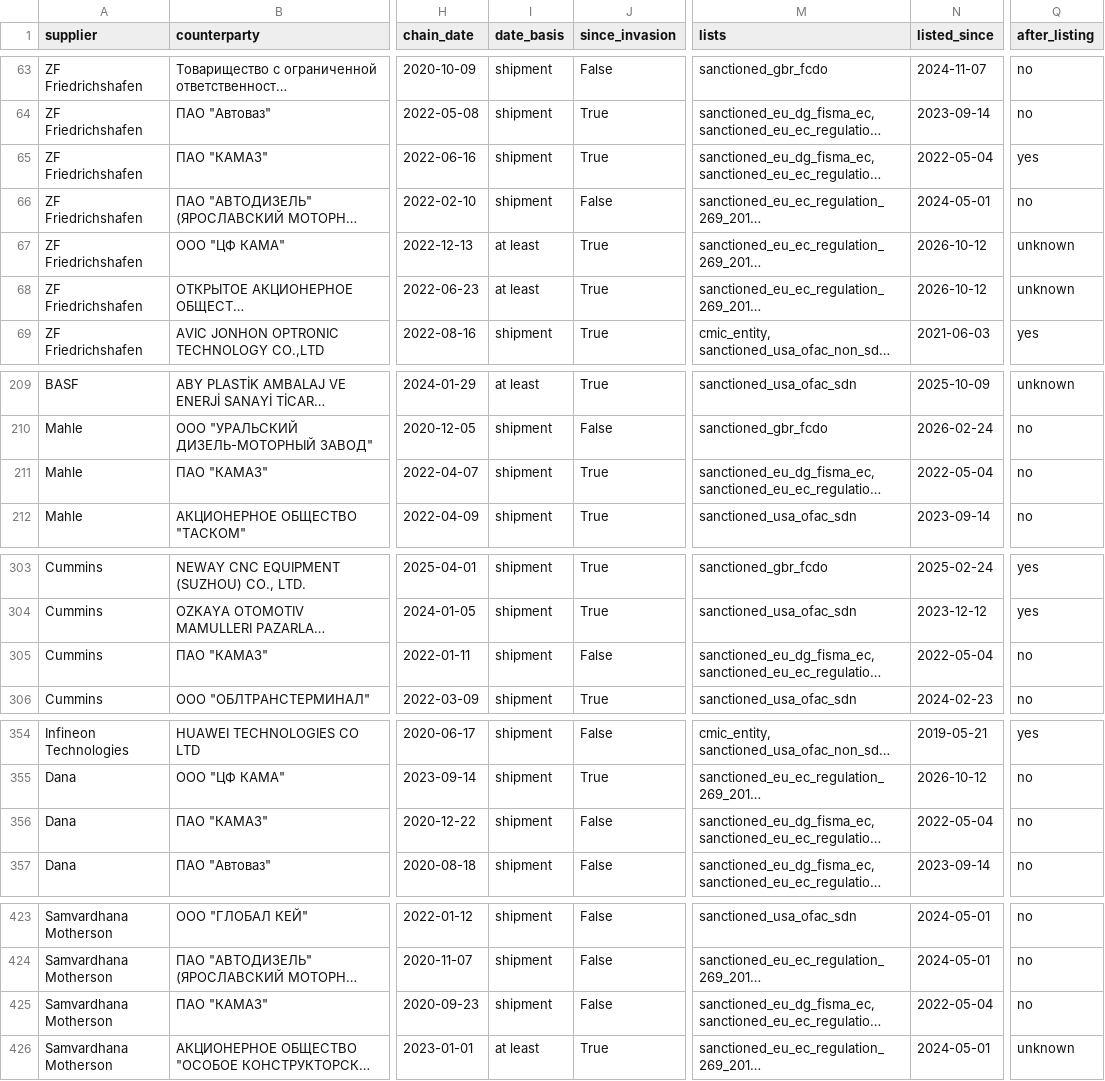
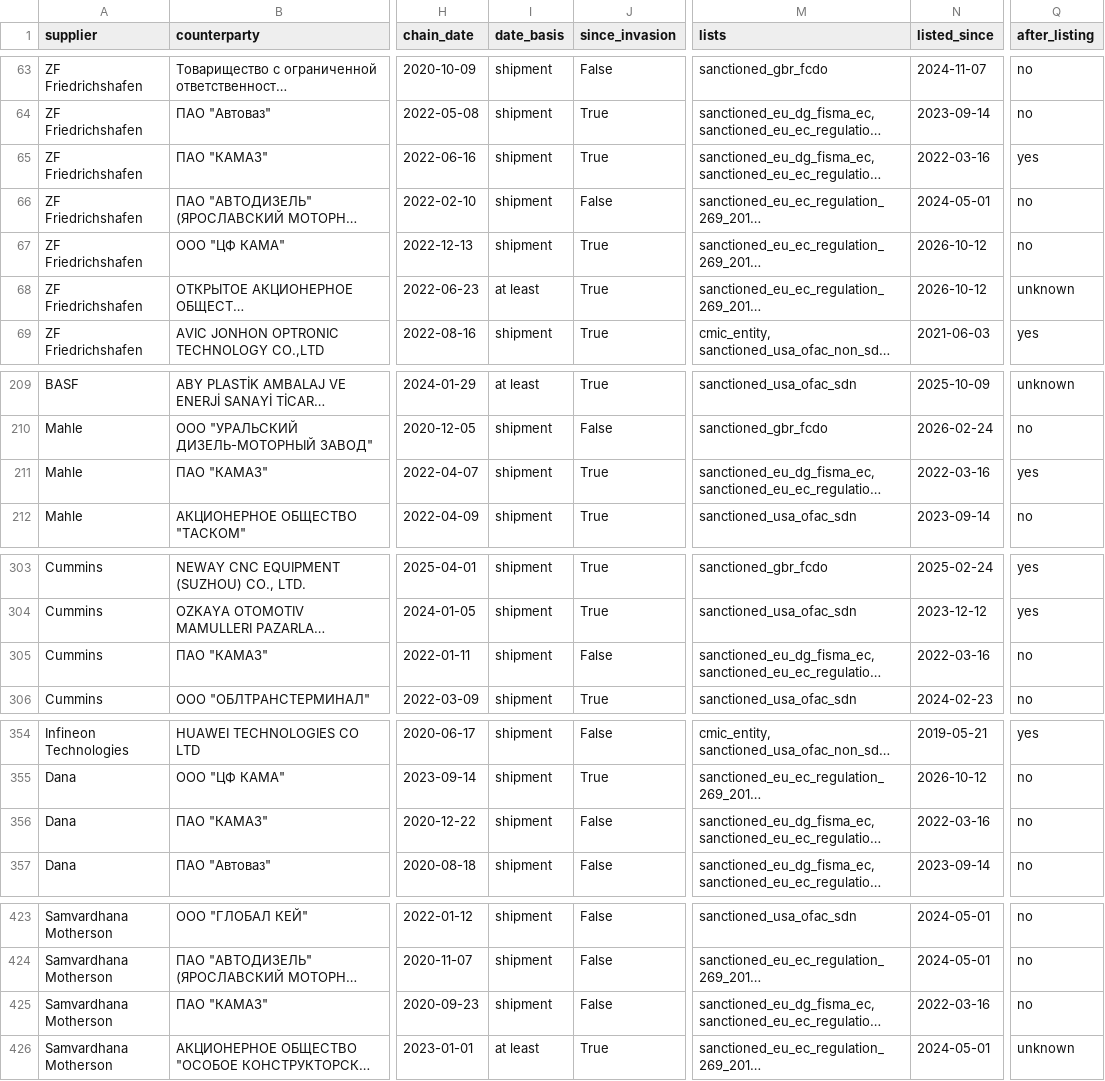
Before and after one commit to conner-giovenco1/Sayari-take-home, a CSV file: output/watchlist_links.csv, drawn as a sheet; only a part is shown, gaps mark what is left out; long unchanged cells end in …; the diff names each change by its address in the sheet, - before the commit and + after, or states it on an @@ line.

Commit message:
Fix review findings: KAMAZ listing date, ZF Kama date label, Bosch Samara row, EU dates, UTF-8
score.py applies the one listing date Sayari misses (KAMAZ, EU Annex XIX ban, 16 Mar 2022), so Mahle -> KAMAZ now reads after_listing = yes, matching the report. Shipment searches that hit the 5,000 cap keep the newest shipments (Sayari returns newest first), so their latest date is observed, not a lower bound; dates are sorted by date, not text; a month-only date in the listing's own month is unknown. Report: Bosch -> Robert Bosch Samara is now a table row and the early-warning count is 13; EU dates follow the Official Journal (UAZ 3 Jun 2022, Yangjie 23 Apr 2026). Files are read and written as UTF-8. Levels unchanged (7 / 26 / 16).

```diff
--- a/output/watchlist_links.csv
+++ b/output/watchlist_links.csv
-N65 (listed_since): 2022-05-04
+N65 (listed_since): 2022-03-16
-I67 (date_basis): at least
+I67 (date_basis): shipment
-Q67 (after_listing): unknown
+Q67 (after_listing): no
-N211 (listed_since): 2022-05-04
+N211 (listed_since): 2022-03-16
-Q211 (after_listing): no
+Q211 (after_listing): yes
-N305 (listed_since): 2022-05-04
+N305 (listed_since): 2022-03-16
-N356 (listed_since): 2022-05-04
+N356 (listed_since): 2022-03-16
-N425 (listed_since): 2022-05-04
+N425 (listed_since): 2022-03-16
```
Also changed, not shown: 7 other files.
